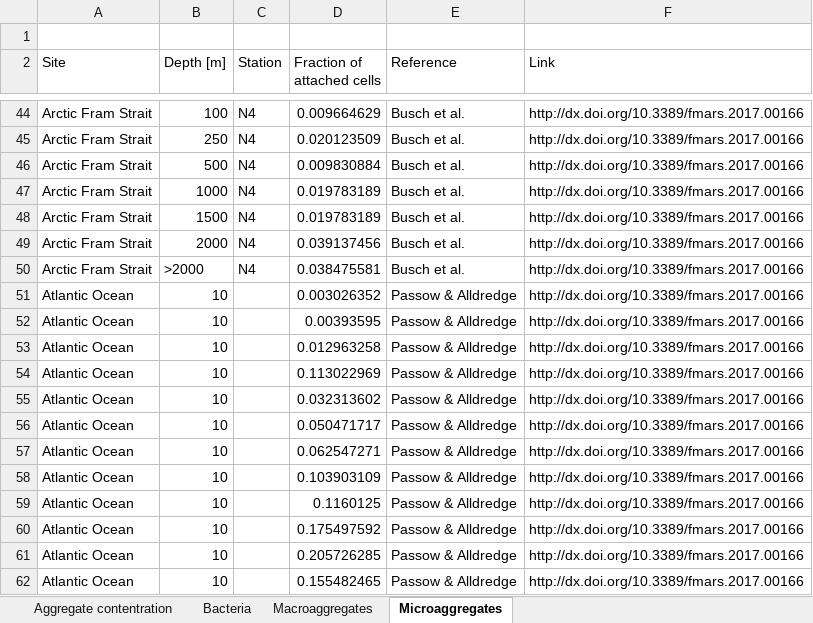
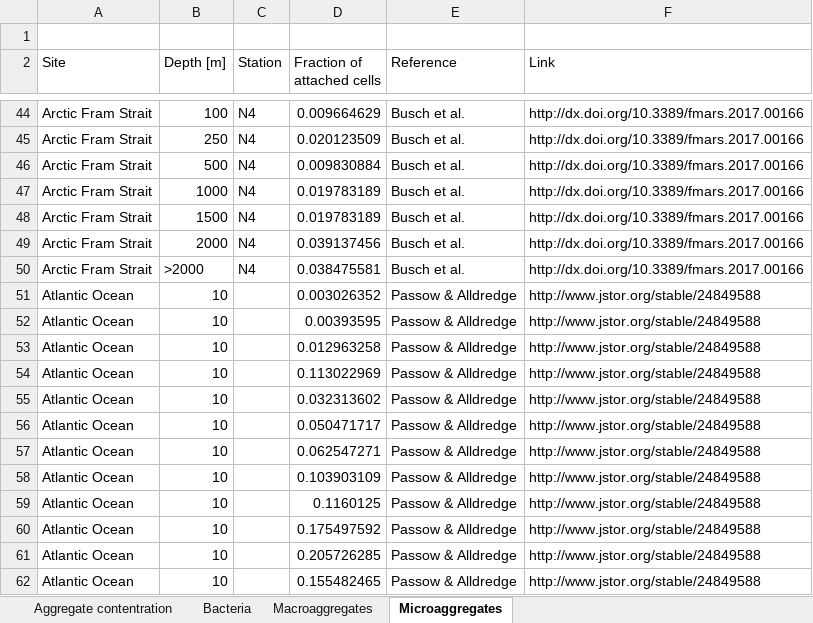
Before and after one commit to yinonbaron/biomass_distribution, an Excel workbook: bacteria_archaea/marine/POC_prokaroytes/poc_data.xlsx, sheet Microaggregates, drawn as a sheet; only a part is shown, gaps mark what is left out; values as stored, in another font and other column widths than the file's, no borders; the diff names each change by its address in the sheet, - before the commit and + after, or states it on an @@ line.

```diff
--- a/bacteria_archaea/marine/POC_prokaroytes/poc_data.xlsx (sheet Microaggregates)
+++ b/bacteria_archaea/marine/POC_prokaroytes/poc_data.xlsx (sheet Microaggregates)
-F51:F62 (Link): http://dx.doi.org/10.3389/fmars.2017.00166
+F51:F62 (Link): http://www.jstor.org/stable/24849588
```
Also changed, not shown: sheet Macroaggregates, bacteria_archaea/marine/marine_prok_biomass_estimate.xlsx, bacteria_archaea/marine_deep_subsurface/marine_deep_subsurface_prok_biomass_estimate.xlsx, 22 other files.
